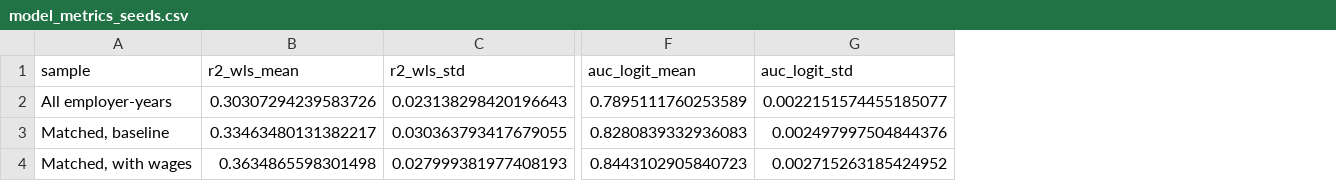
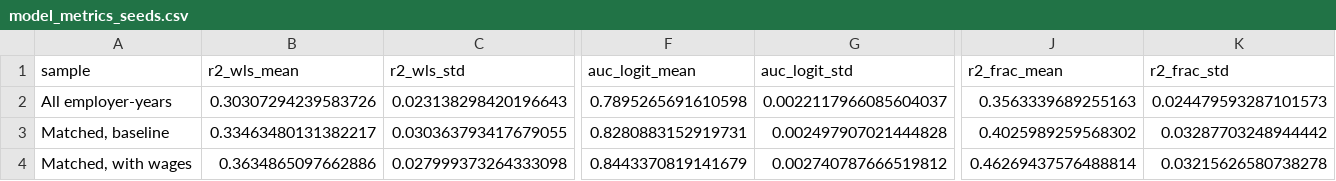
Before and after one commit to MuhammadMoiz20/h1b-gatekeeping, a CSV file: output/tables/model_metrics_seeds.csv, drawn as a sheet; only a part is shown, gaps mark what is left out; the diff covers the shown part only; the diff names each change by its address in the sheet, - before the commit and + after, or states it on an @@ line.

```diff
--- a/output/tables/model_metrics_seeds.csv
+++ b/output/tables/model_metrics_seeds.csv
+column J (r2_frac_mean), rows 2-4: 0.3563339689255163 | 0.4025989259568302 | 0.46269437576488814
+column K (r2_frac_std), rows 2-4: 0.024479593287101573 | 0.03287703248944442 | 0.03215626580738278
-F2 (auc_logit_mean): 0.7895111760253589
+F2 (auc_logit_mean): 0.7895265691610598
-G2 (auc_logit_std): 0.0022151574455185077
+G2 (auc_logit_std): 0.0022117966085604037
-F3 (auc_logit_mean): 0.8280839332936083
+F3 (auc_logit_mean): 0.8280883152919731
-G3 (auc_logit_std): 0.002497997504844376
+G3 (auc_logit_std): 0.002497907021444828
-B4 (r2_wls_mean): 0.3634865598301498
+B4 (r2_wls_mean): 0.3634865097662886
-C4 (r2_wls_std): 0.027999381977408193
+C4 (r2_wls_std): 0.027999373264333098
-F4 (auc_logit_mean): 0.8443102905840723
+F4 (auc_logit_mean): 0.8443370819141679
-G4 (auc_logit_std): 0.002715263185424952
+G4 (auc_logit_std): 0.002740787666519812
```
Also changed, not shown: 4 edited cells elsewhere in this file, output/tables/model_comparison_wages.csv, output/tables/model_metrics_seed_gaps.csv, 23 other files.
